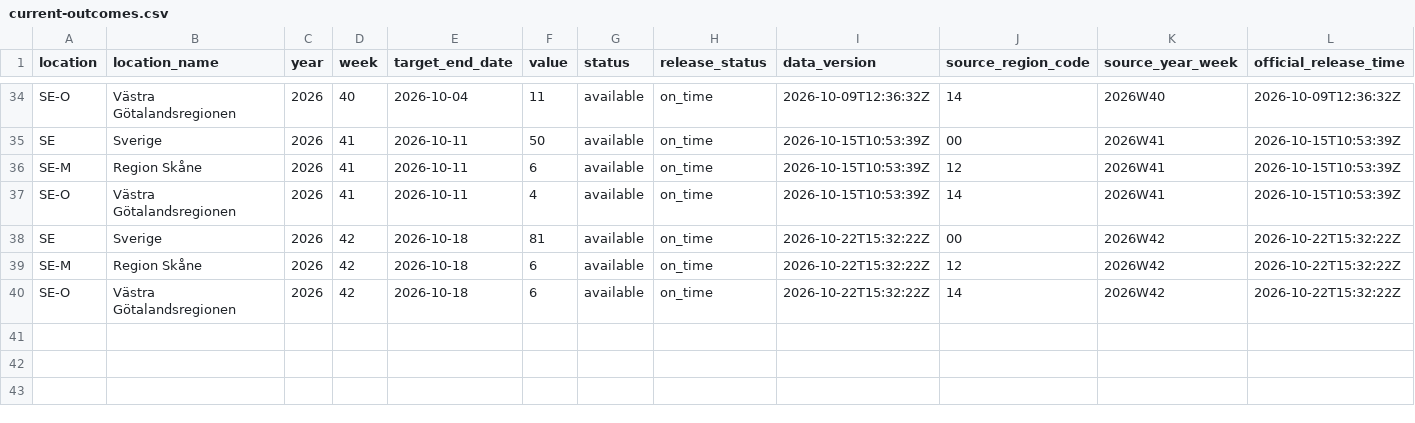
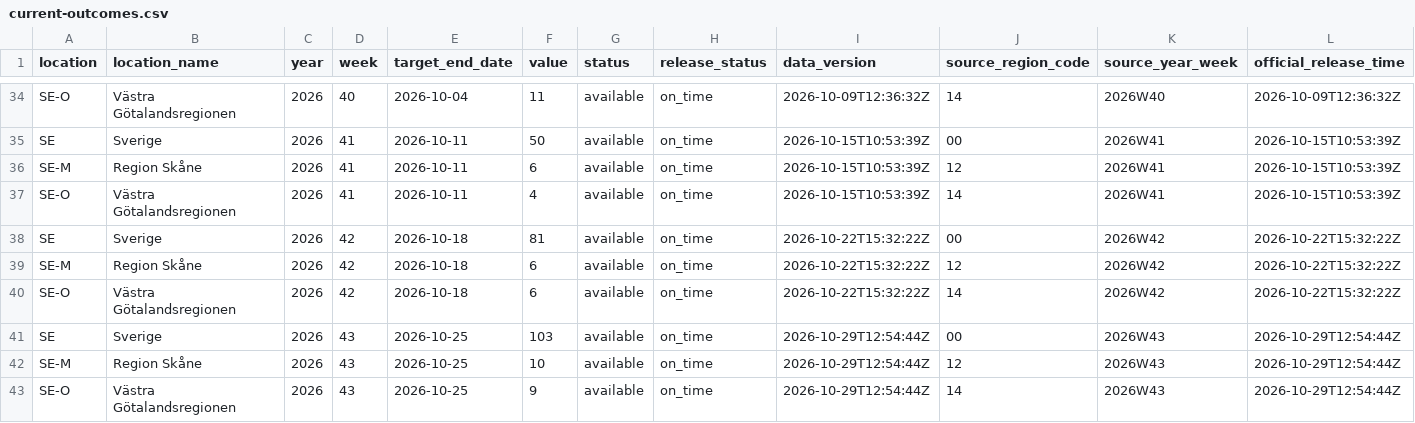
Before and after one commit to philipgerlee/swedish_forecasting_hub_dashboard, a CSV file: current-outcomes.csv, drawn as a sheet; only a part is shown, gaps mark what is left out.

```diff
--- a/current-outcomes.csv
+++ b/current-outcomes.csv
@@ -40 +40,4 @@ SE-M,Region Skåne,2026,42,2026-10-18,6,available,on_time,2026-10-22T15:32:22Z,1
 SE-O,Västra Götalandsregionen,2026,42,2026-10-18,6,available,on_time,2026-10-22T15:32:22Z,14,2026W42,2026-10-22T15:32:22Z
+SE,Sverige,2026,43,2026-10-25,103,available,on_time,2026-10-29T12:54:44Z,00,2026W43,2026-10-29T12:54:44Z
+SE-M,Region Skåne,2026,43,2026-10-25,10,available,on_time,2026-10-29T12:54:44Z,12,2026W43,2026-10-29T12:54:44Z
+SE-O,Västra Götalandsregionen,2026,43,2026-10-25,9,available,on_time,2026-10-29T12:54:44Z,14,2026W43,2026-10-29T12:54:44Z
```
Also changed, not shown: current-point.csv, retrospective-qra.csv, 2 other files.
